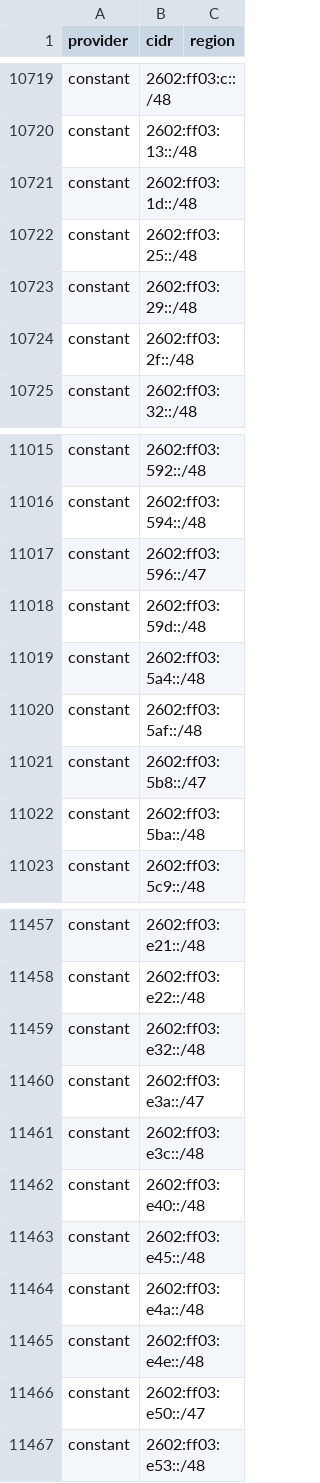
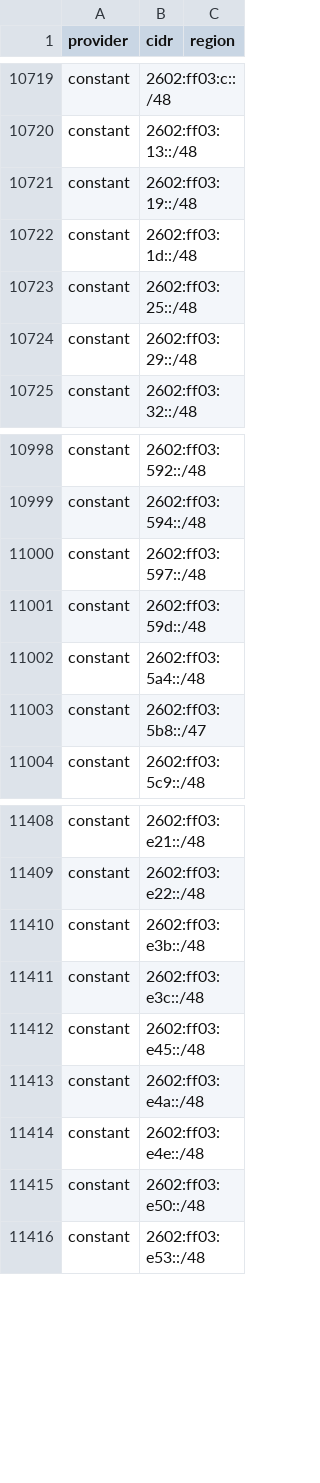
Before and after one commit to BitHeX0R/cdn-ip-ranges, a CSV file: all/all.csv, drawn as a sheet; only a part is shown, gaps mark what is left out; the diff covers the shown part only.

```diff
--- a/all/all.csv
+++ b/all/all.csv
@@ -10720,2 +10720,3 @@ constant,2602:ff03:c::/48,
 constant,2602:ff03:13::/48,
+constant,2602:ff03:19::/48,
 constant,2602:ff03:1d::/48,
@@ -10723,3 +10724,2 @@ constant,2602:ff03:25::/48,
 constant,2602:ff03:29::/48,
-constant,2602:ff03:2f::/48,
 constant,2602:ff03:32::/48,
@@ -11016,8 +10999,6 @@ constant,2602:ff03:592::/48,
 constant,2602:ff03:594::/48,
-constant,2602:ff03:596::/47,
+constant,2602:ff03:597::/48,
 constant,2602:ff03:59d::/48,
 constant,2602:ff03:5a4::/48,
-constant,2602:ff03:5af::/48,
 constant,2602:ff03:5b8::/47,
-constant,2602:ff03:5ba::/48,
 constant,2602:ff03:5c9::/48,
@@ -11458,6 +11409,4 @@ constant,2602:ff03:e21::/48,
 constant,2602:ff03:e22::/48,
-constant,2602:ff03:e32::/48,
-constant,2602:ff03:e3a::/47,
+constant,2602:ff03:e3b::/48,
 constant,2602:ff03:e3c::/48,
-constant,2602:ff03:e40::/48,
 constant,2602:ff03:e45::/48,
@@ -11465,3 +11414,3 @@ constant,2602:ff03:e4a::/48,
 constant,2602:ff03:e4e::/48,
-constant,2602:ff03:e50::/47,
+constant,2602:ff03:e50::/48,
 constant,2602:ff03:e53::/48,
```
Also changed, not shown: 7 added rows, 57 removed rows and 13 edited cells elsewhere in this file, 27 other files.
